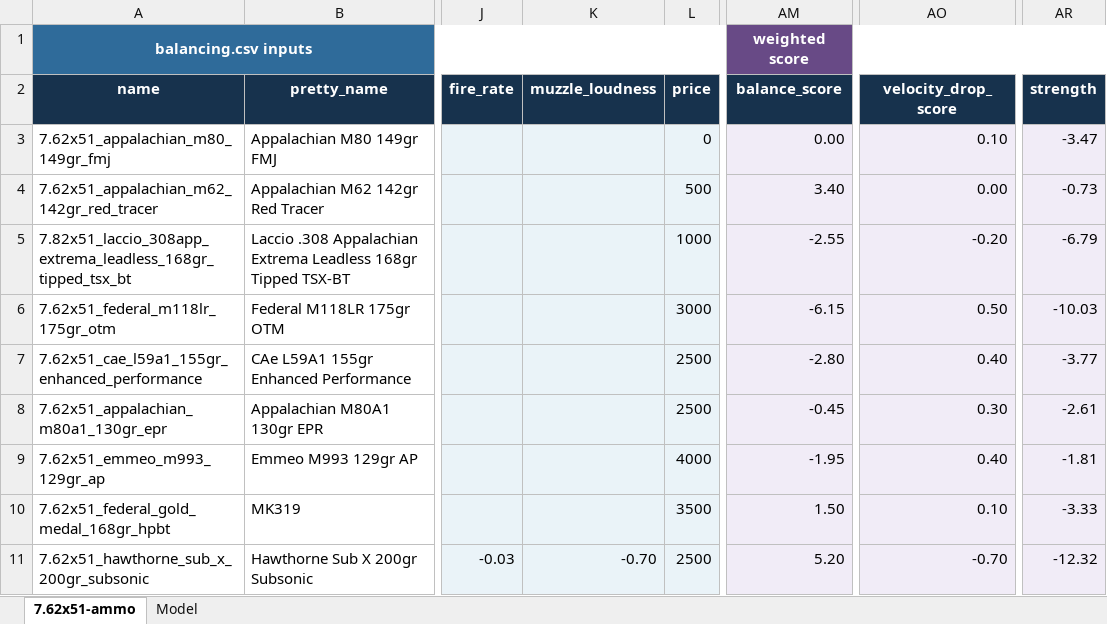
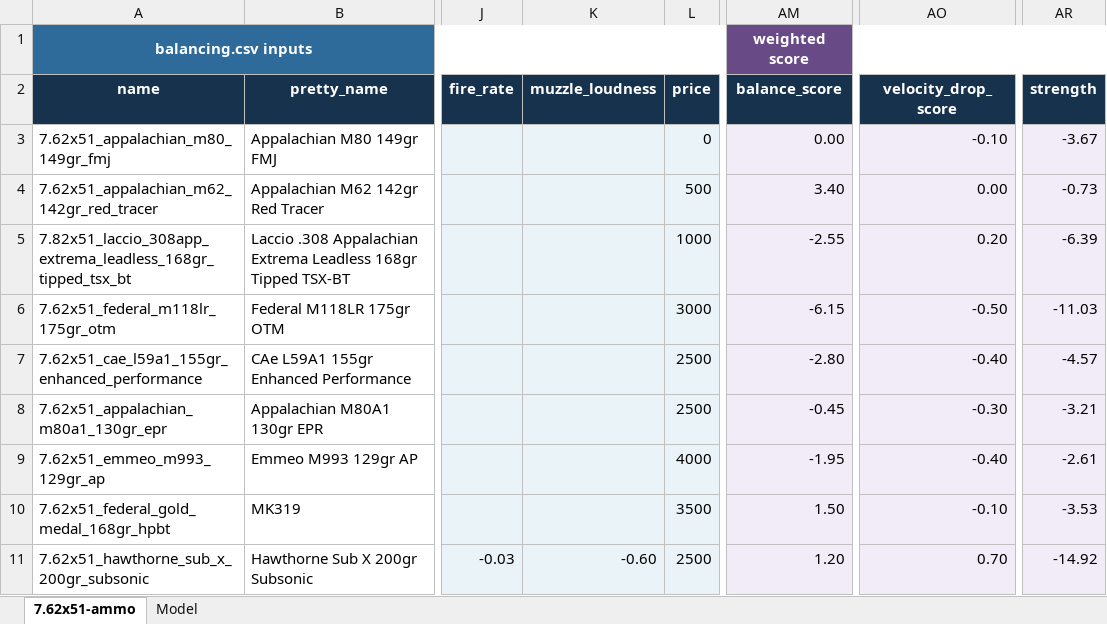
Before and after one commit to recoil-group/deadline-balancing, an Excel workbook: changes/308-ammo-super.xlsx, sheet 7.62x51-ammo, drawn as a sheet; only a part is shown, gaps mark what is left out; values as stored, in another font and other column widths than the file's, no borders; conditional formats and table styles not drawn; the diff names each change by its address in the sheet, - before the commit and + after, or states it on an @@ line.

```diff
--- a/changes/308-ammo-super.xlsx (sheet 7.62x51-ammo)
+++ b/changes/308-ammo-super.xlsx (sheet 7.62x51-ammo)
-AO3 (velocity_drop_score): 0.10
+AO3 (velocity_drop_score): -0.10
-AR3 (strength): -3.47
+AR3 (strength): -3.67
-AO5 (velocity_drop_score): -0.20
+AO5 (velocity_drop_score): 0.20
-AR5 (strength): -6.79
+AR5 (strength): -6.39
-AO6 (velocity_drop_score): 0.50
+AO6 (velocity_drop_score): -0.50
-AR6 (strength): -10.03
+AR6 (strength): -11.03
-AO7 (velocity_drop_score): 0.40
+AO7 (velocity_drop_score): -0.40
-AR7 (strength): -3.77
+AR7 (strength): -4.57
-AO8 (velocity_drop_score): 0.30
+AO8 (velocity_drop_score): -0.30
-AR8 (strength): -2.61
+AR8 (strength): -3.21
-AO9 (velocity_drop_score): 0.40
+AO9 (velocity_drop_score): -0.40
-AR9 (strength): -1.81
+AR9 (strength): -2.61
-AO10 (velocity_drop_score): 0.10
+AO10 (velocity_drop_score): -0.10
-AR10 (strength): -3.33
+AR10 (strength): -3.53
-K11 (muzzle_loudness): -0.70
+K11 (muzzle_loudness): -0.60
-AM11 (balance_score): 5.20
+AM11 (balance_score): 1.20
-AO11 (velocity_drop_score): -0.70
+AO11 (velocity_drop_score): 0.70
-AR11 (strength): -12.32
+AR11 (strength): -14.92
```
Also changed, not shown: sheet Model, changes/545-ammo-super.xlsx, changes/556-ammo-super.xlsx, 7 other files.
